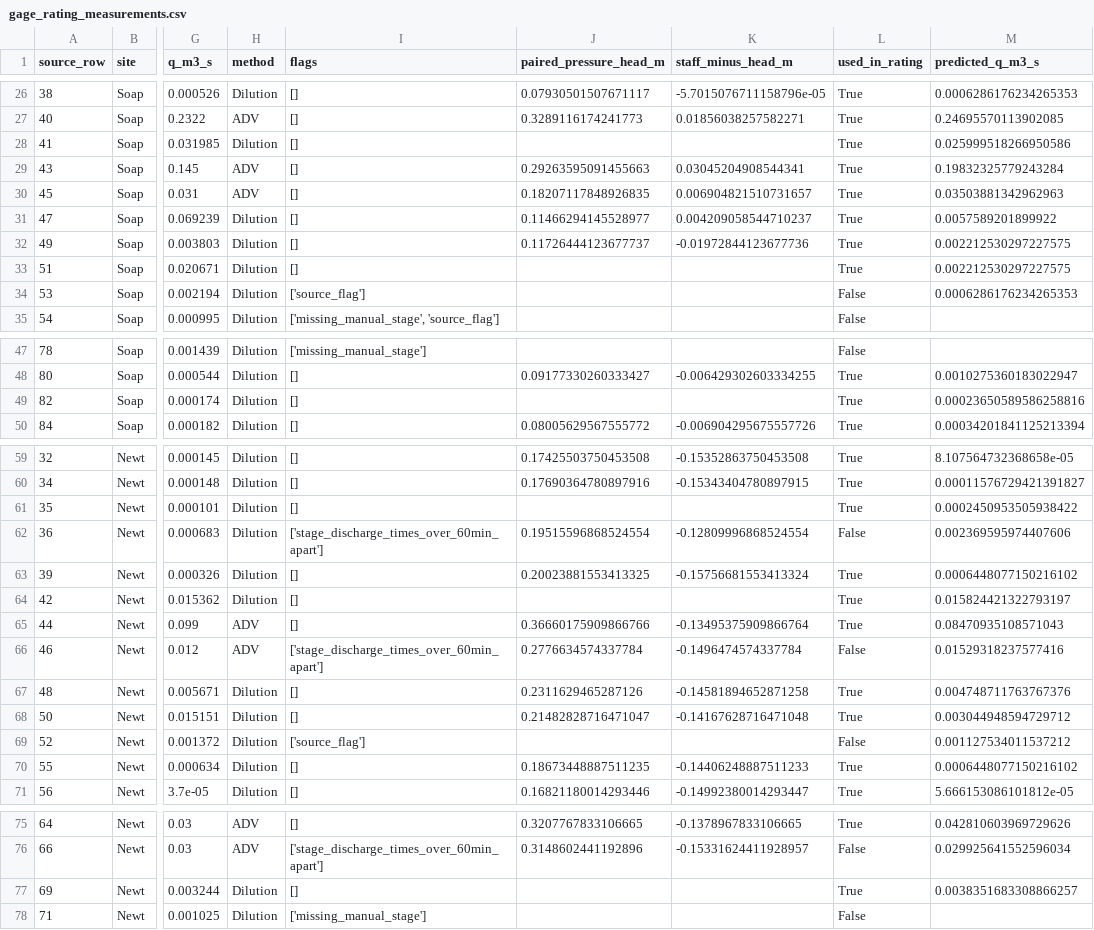
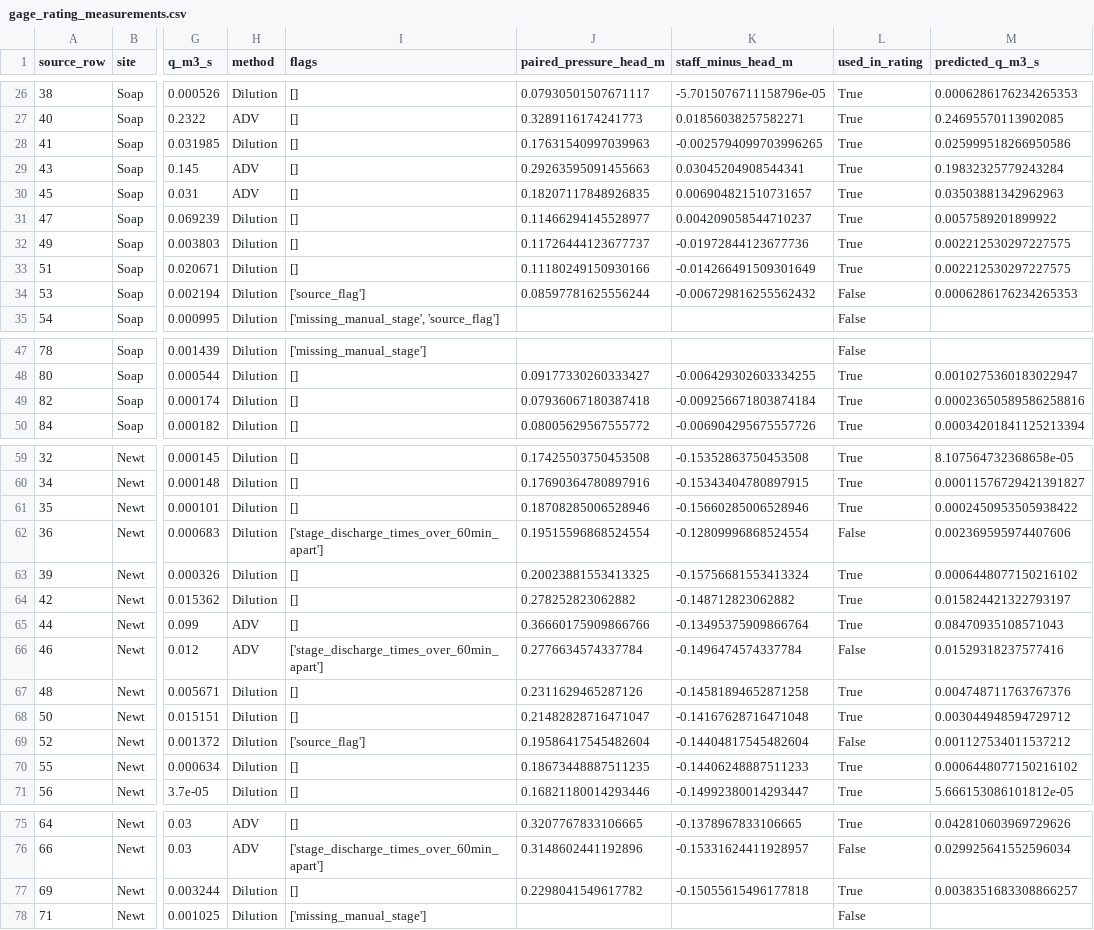
Before and after one commit to daviddralle/daviddralle.github.io, a CSV file: field-sites/soap-newt/dashboard/data/gage_rating_measurements.csv, drawn as a sheet; only a part is shown, gaps mark what is left out; the diff names each change by its address in the sheet, - before the commit and + after, or states it on an @@ line.

Commit message:
Restore gage coverage using nearby barometer and flag estimated runoff

```diff
--- a/field-sites/soap-newt/dashboard/data/gage_rating_measurements.csv
+++ b/field-sites/soap-newt/dashboard/data/gage_rating_measurements.csv
-J28 (paired_pressure_head_m): (empty)
+J28 (paired_pressure_head_m): 0.17631540997039963
-K28 (staff_minus_head_m): (empty)
+K28 (staff_minus_head_m): -0.0025794099703996265
-J33 (paired_pressure_head_m): (empty)
+J33 (paired_pressure_head_m): 0.11180249150930166
-K33 (staff_minus_head_m): (empty)
+K33 (staff_minus_head_m): -0.014266491509301649
-J34 (paired_pressure_head_m): (empty)
+J34 (paired_pressure_head_m): 0.08597781625556244
-K34 (staff_minus_head_m): (empty)
+K34 (staff_minus_head_m): -0.006729816255562432
-J49 (paired_pressure_head_m): (empty)
+J49 (paired_pressure_head_m): 0.07936067180387418
-K49 (staff_minus_head_m): (empty)
+K49 (staff_minus_head_m): -0.009256671803874184
-J61 (paired_pressure_head_m): (empty)
+J61 (paired_pressure_head_m): 0.18708285006528946
-K61 (staff_minus_head_m): (empty)
+K61 (staff_minus_head_m): -0.15660285006528946
-J64 (paired_pressure_head_m): (empty)
+J64 (paired_pressure_head_m): 0.278252823062882
-K64 (staff_minus_head_m): (empty)
+K64 (staff_minus_head_m): -0.148712823062882
-J69 (paired_pressure_head_m): (empty)
+J69 (paired_pressure_head_m): 0.19586417545482604
-K69 (staff_minus_head_m): (empty)
+K69 (staff_minus_head_m): -0.14404817545482604
-J77 (paired_pressure_head_m): (empty)
+J77 (paired_pressure_head_m): 0.2298041549617782
-K77 (staff_minus_head_m): (empty)
+K77 (staff_minus_head_m): -0.15055615496177818
```
Also changed, not shown: 13 other files.
